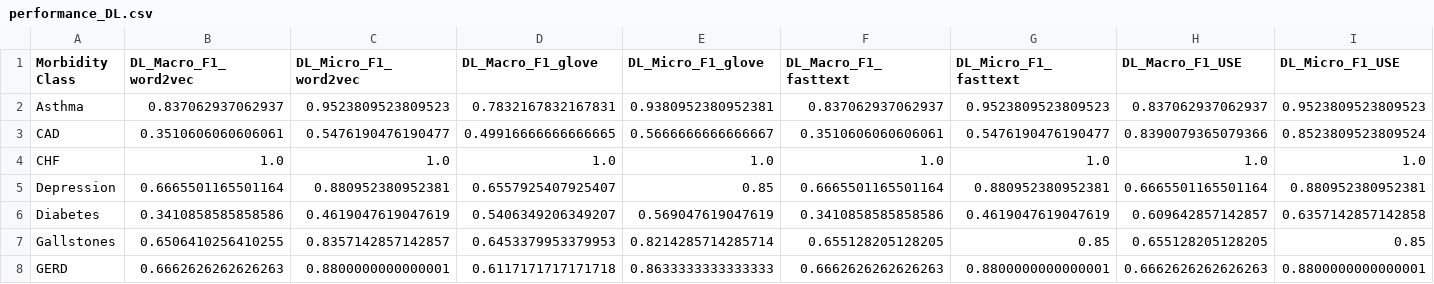
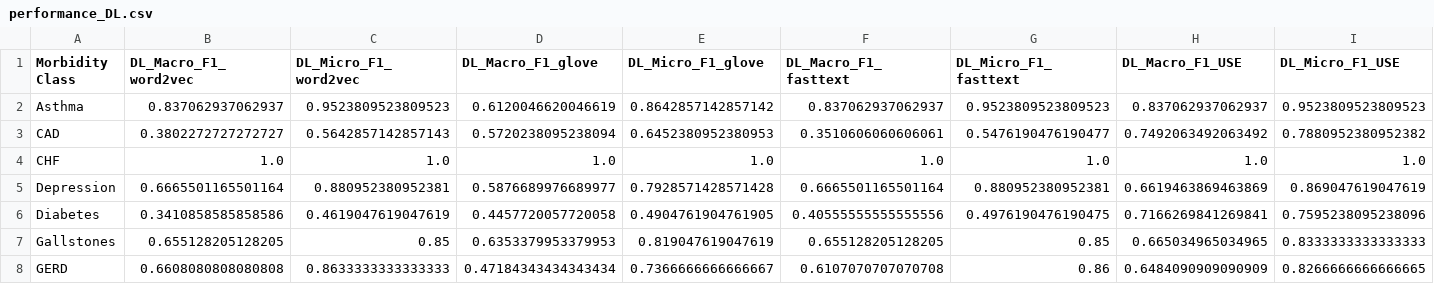
Before and after one commit to ritwik-deshpande/CS598_DLH_Project, a CSV file: results/word-embeddings-features/performance_DL.csv, drawn as a sheet; only a part is shown; the diff covers the shown part only.

```diff
--- a/results/word-embeddings-features/performance_DL.csv
+++ b/results/word-embeddings-features/performance_DL.csv
@@ -1,8 +1,8 @@
 Morbidity Class,DL_Macro_F1_word2vec,DL_Micro_F1_word2vec,DL_Macro_F1_glove,DL_Micro_F1_glove,DL_Macro_F1_fasttext,DL_Micro_F1_fasttext,DL_Macro_F1_USE,DL_Micro_F1_USE
-Asthma,0.837062937062937,0.9523809523809523,0.7832167832167831,0.9380952380952381,0.837062937062937,0.9523809523809523,0.837062937062937,0.9523809523809523
-CAD,0.3510606060606061,0.5476190476190477,0.49916666666666665,0.5666666666666667,0.3510606060606061,0.5476190476190477,0.8390079365079366,0.8523809523809524
+Asthma,0.837062937062937,0.9523809523809523,0.6120046620046619,0.8642857142857142,0.837062937062937,0.9523809523809523,0.837062937062937,0.9523809523809523
+CAD,0.3802272727272727,0.5642857142857143,0.5720238095238094,0.6452380952380953,0.3510606060606061,0.5476190476190477,0.7492063492063492,0.7880952380952382
 CHF,1.0,1.0,1.0,1.0,1.0,1.0,1.0,1.0
-Depression,0.6665501165501164,0.880952380952381,0.6557925407925407,0.85,0.6665501165501164,0.880952380952381,0.6665501165501164,0.880952380952381
-Diabetes,0.3410858585858586,0.4619047619047619,0.5406349206349207,0.569047619047619,0.3410858585858586,0.4619047619047619,0.609642857142857,0.6357142857142858
-Gallstones,0.6506410256410255,0.8357142857142857,0.6453379953379953,0.8214285714285714,0.655128205128205,0.85,0.655128205128205,0.85
-GERD,0.6662626262626263,0.8800000000000001,0.6117171717171718,0.8633333333333333,0.6662626262626263,0.8800000000000001,0.6662626262626263,0.8800000000000001
+Depression,0.6665501165501164,0.880952380952381,0.5876689976689977,0.7928571428571428,0.6665501165501164,0.880952380952381,0.6619463869463869,0.869047619047619
+Diabetes,0.3410858585858586,0.4619047619047619,0.4457720057720058,0.4904761904761905,0.40555555555555556,0.4976190476190475,0.7166269841269841,0.7595238095238096
+Gallstones,0.655128205128205,0.85,0.6353379953379953,0.819047619047619,0.655128205128205,0.85,0.665034965034965,0.8333333333333333
+GERD,0.6608080808080808,0.8633333333333333,0.47184343434343434,0.7366666666666667,0.6107070707070708,0.86,0.6484090909090909,0.8266666666666665
```
Also changed, not shown: 38 edited cells elsewhere in this file, 1 other file.
